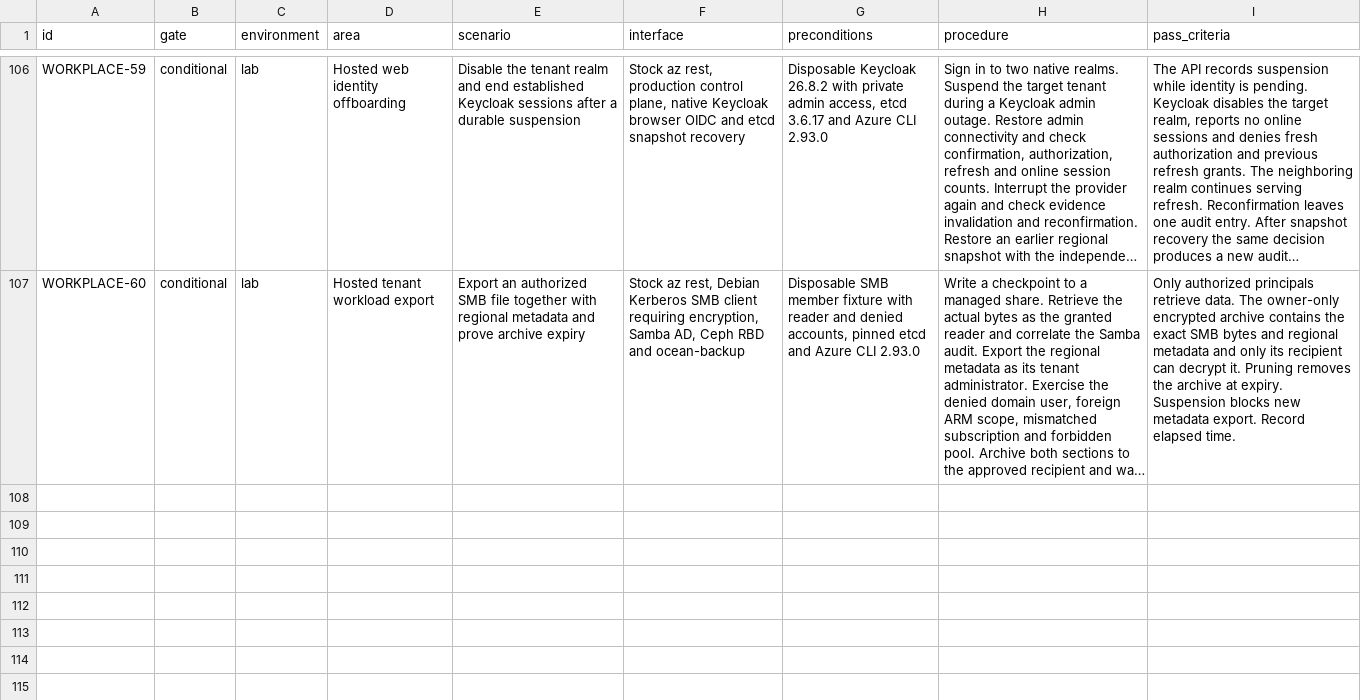
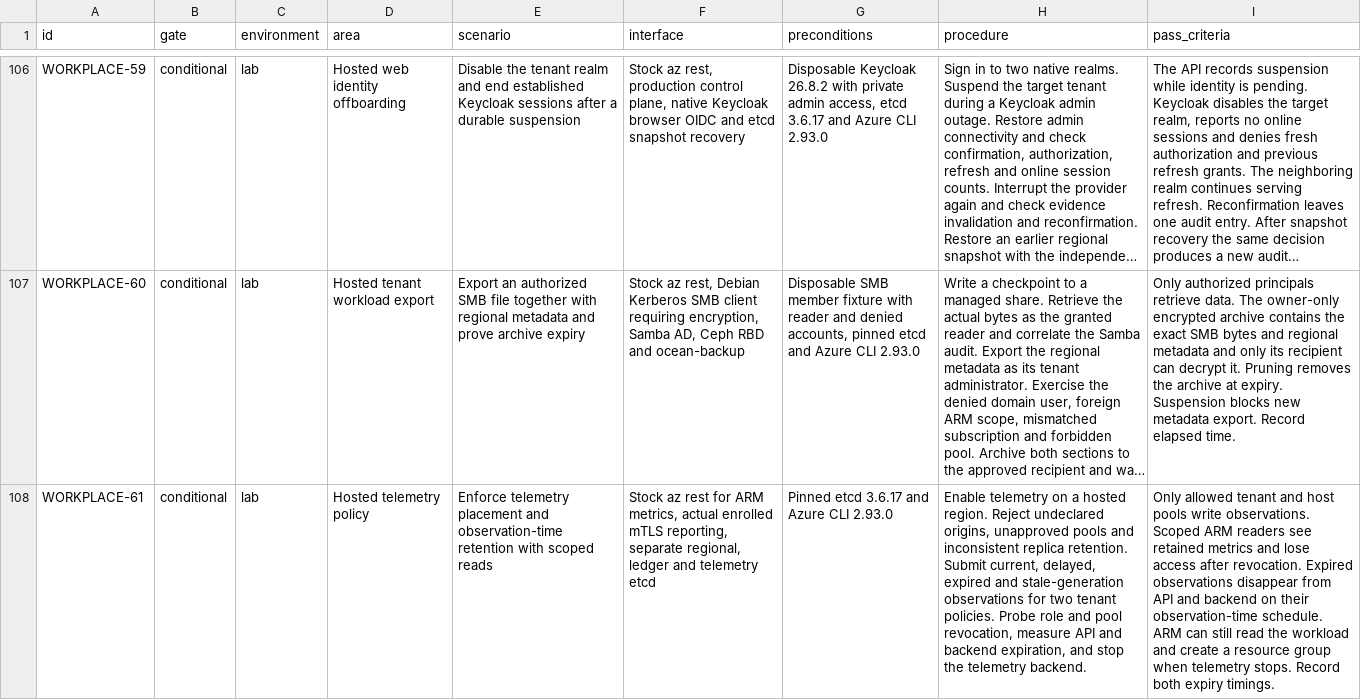
Before and after one commit to Weichwolf/ocean, a TSV file: acceptance.tsv, drawn as a sheet; only a part is shown, gaps mark what is left out; long unchanged cells end in …; the diff names each change by its address in the sheet, - before the commit and + after, or states it on an @@ line.

Commit message:
Enforce hosted telemetry placement and observation retention

```diff
--- a/acceptance.tsv
+++ b/acceptance.tsv
+row 108: WORKPLACE-61 | conditional | lab | Hosted telemetry policy | Enforce telemetry placement and observation-time retention with scoped reads | Stock az rest for ARM metrics, actual enrolled mTLS reporting, separate regional, ledger and telemetry etcd | Pinned etcd 3.6.17 and Azure CLI 2.93.0 | Enable telemetry on a hosted region. Reject undeclared origins, unapproved pools and inconsistent replica retention. Submit current, delayed, expired and stale-generation observations for two tenant policies. Probe role and pool revocation, measure API and backend expiration, and stop the telemetry backend. | Only allowed tenant and host pools write observations. Scoped ARM readers see retained metrics and lose access after revocation. Expired observations disappear from API and backend on their observation-time schedule. ARM can still read the workload and create a resource group when telemetry stops. Record both expiry timings.
```
Also changed, not shown: 11 other files.
